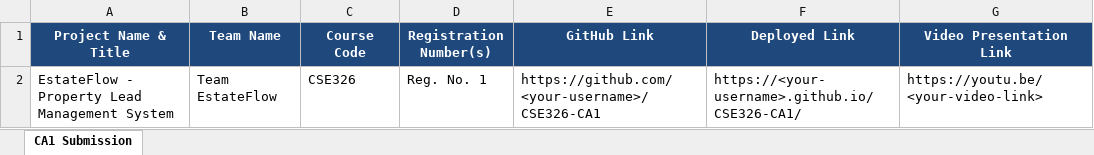
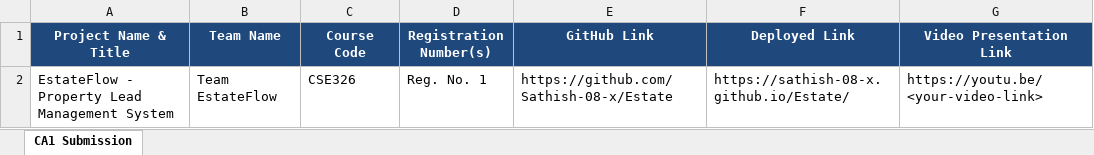
Before and after one commit to Sathish-08-x/Estate, an Excel workbook: CA1_Project_Submission_CSE326.xlsx, sheet CA1 Submission, drawn as a sheet; values as stored, in another font and other column widths than the file's, no borders; the diff names each change by its address in the sheet, - before the commit and + after, or states it on an @@ line.

Commit message:
Update submission Excel with GitHub repository and deployed pages URL

```diff
--- a/CA1_Project_Submission_CSE326.xlsx (sheet CA1 Submission)
+++ b/CA1_Project_Submission_CSE326.xlsx (sheet CA1 Submission)
-E2 (GitHub Link): https://github.com/<your-username>/CSE326-CA1
+E2 (GitHub Link): https://github.com/Sathish-08-x/Estate
-F2 (Deployed Link): https://<your-username>.github.io/CSE326-CA1/
+F2 (Deployed Link): https://sathish-08-x.github.io/Estate/
```
